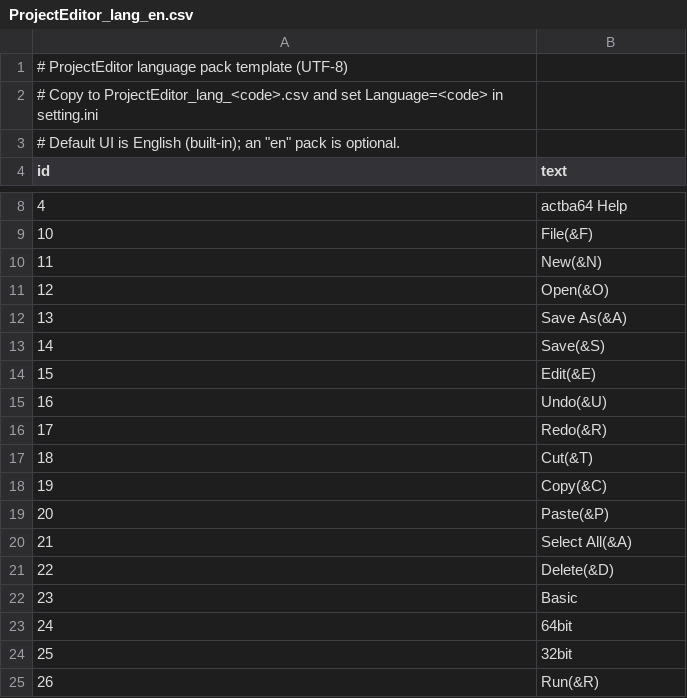
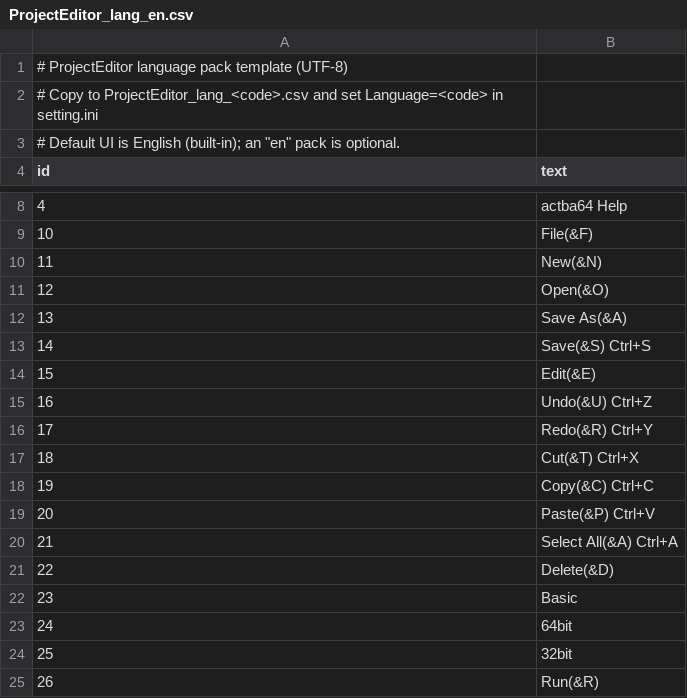
Before and after one commit to bellyoshi/ActBa64, a CSV file: src/projecteditor/ProjectEditor_lang_en.csv, drawn as a sheet; only a part is shown, gaps mark what is left out.

```diff
--- a/src/projecteditor/ProjectEditor_lang_en.csv
+++ b/src/projecteditor/ProjectEditor_lang_en.csv
@@ -12,10 +12,10 @@ id,text
 13,Save As(&A)
-14,Save(&S)
+14,Save(&S)	Ctrl+S
 15,Edit(&E)
-16,Undo(&U)
-17,Redo(&R)
-18,Cut(&T)
-19,Copy(&C)
-20,Paste(&P)
-21,Select All(&A)
+16,Undo(&U)	Ctrl+Z
+17,Redo(&R)	Ctrl+Y
+18,Cut(&T)	Ctrl+X
+19,Copy(&C)	Ctrl+C
+20,Paste(&P)	Ctrl+V
+21,Select All(&A)	Ctrl+A
 22,Delete(&D)
```
Also changed, not shown: src/projecteditor/ProjectEditor_lang_ja.csv, 12 other files.
